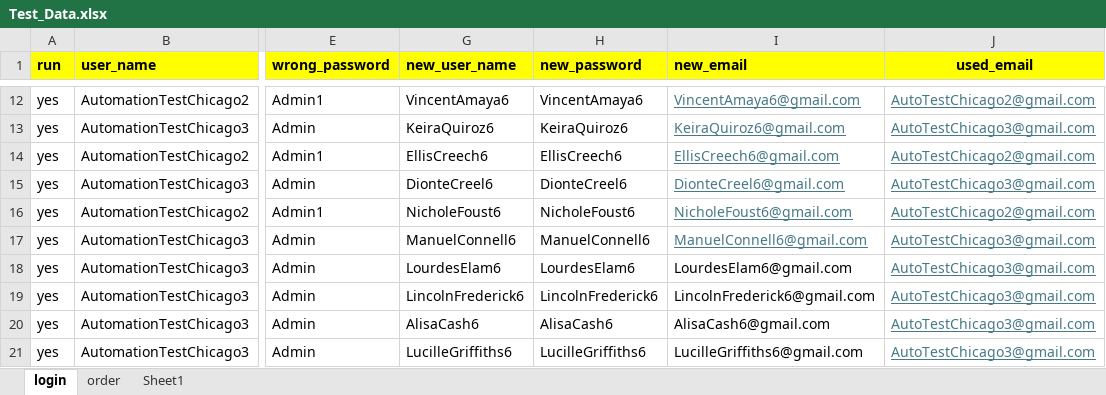
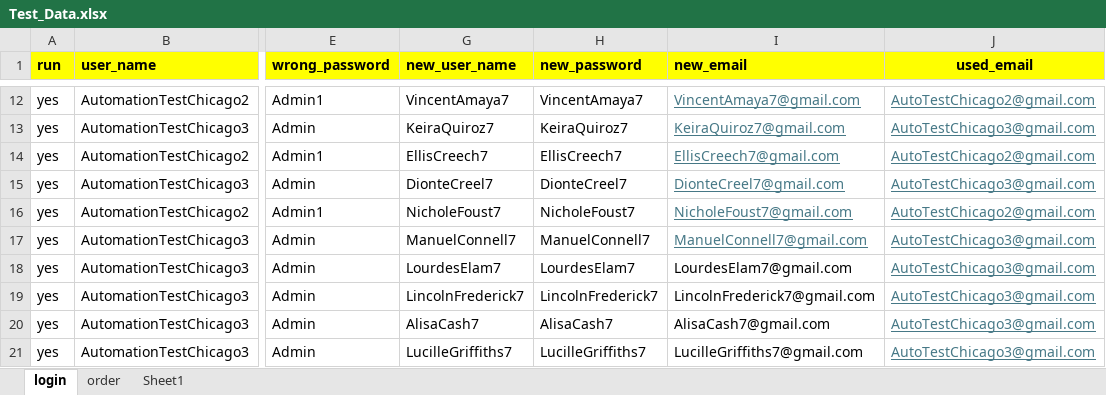
Before and after one commit to DmitriyV7/POM6, an Excel workbook: src/main/resources/test_data/Test_Data.xlsx, sheet login, drawn as a sheet; only a part is shown, gaps mark what is left out; values as stored, in another font and other column widths than the file's, no borders; the diff covers the shown part only; the diff names each change by its address in the sheet, - before the commit and + after, or states it on an @@ line.

```diff
--- a/src/main/resources/test_data/Test_Data.xlsx (sheet login)
+++ b/src/main/resources/test_data/Test_Data.xlsx (sheet login)
-G12 (new_user_name): VincentAmaya6
+G12 (new_user_name): VincentAmaya7
-H12 (new_password): VincentAmaya6
+H12 (new_password): VincentAmaya7
-I12 (new_email): VincentAmaya6@gmail.com
+I12 (new_email): VincentAmaya7@gmail.com
-G13 (new_user_name): KeiraQuiroz6
+G13 (new_user_name): KeiraQuiroz7
-H13 (new_password): KeiraQuiroz6
+H13 (new_password): KeiraQuiroz7
-I13 (new_email): KeiraQuiroz6@gmail.com
+I13 (new_email): KeiraQuiroz7@gmail.com
-G14 (new_user_name): EllisCreech6
+G14 (new_user_name): EllisCreech7
-H14 (new_password): EllisCreech6
+H14 (new_password): EllisCreech7
-I14 (new_email): EllisCreech6@gmail.com
+I14 (new_email): EllisCreech7@gmail.com
-G15 (new_user_name): DionteCreel6
+G15 (new_user_name): DionteCreel7
-H15 (new_password): DionteCreel6
+H15 (new_password): DionteCreel7
-I15 (new_email): DionteCreel6@gmail.com
+I15 (new_email): DionteCreel7@gmail.com
-G16 (new_user_name): NicholeFoust6
+G16 (new_user_name): NicholeFoust7
-H16 (new_password): NicholeFoust6
+H16 (new_password): NicholeFoust7
-I16 (new_email): NicholeFoust6@gmail.com
+I16 (new_email): NicholeFoust7@gmail.com
-G17 (new_user_name): ManuelConnell6
+G17 (new_user_name): ManuelConnell7
-H17 (new_password): ManuelConnell6
+H17 (new_password): ManuelConnell7
-I17 (new_email): ManuelConnell6@gmail.com
+I17 (new_email): ManuelConnell7@gmail.com
-G18 (new_user_name): LourdesElam6
+G18 (new_user_name): LourdesElam7
-H18 (new_password): LourdesElam6
+H18 (new_password): LourdesElam7
-I18 (new_email): LourdesElam6@gmail.com
+I18 (new_email): LourdesElam7@gmail.com
-G19 (new_user_name): LincolnFrederick6
+G19 (new_user_name): LincolnFrederick7
-H19 (new_password): LincolnFrederick6
+H19 (new_password): LincolnFrederick7
-I19 (new_email): LincolnFrederick6@gmail.com
+I19 (new_email): LincolnFrederick7@gmail.com
-G20 (new_user_name): AlisaCash6
+G20 (new_user_name): AlisaCash7
-H20 (new_password): AlisaCash6
+H20 (new_password): AlisaCash7
-I20 (new_email): AlisaCash6@gmail.com
+I20 (new_email): AlisaCash7@gmail.com
-G21 (new_user_name): LucilleGriffiths6
+G21 (new_user_name): LucilleGriffiths7
-H21 (new_password): LucilleGriffiths6
+H21 (new_password): LucilleGriffiths7
-I21 (new_email): LucilleGriffiths6@gmail.com
+I21 (new_email): LucilleGriffiths7@gmail.com
```
Also changed, not shown: 30 edited cells elsewhere in this sheet, sheet Sheet1, sheet order.
